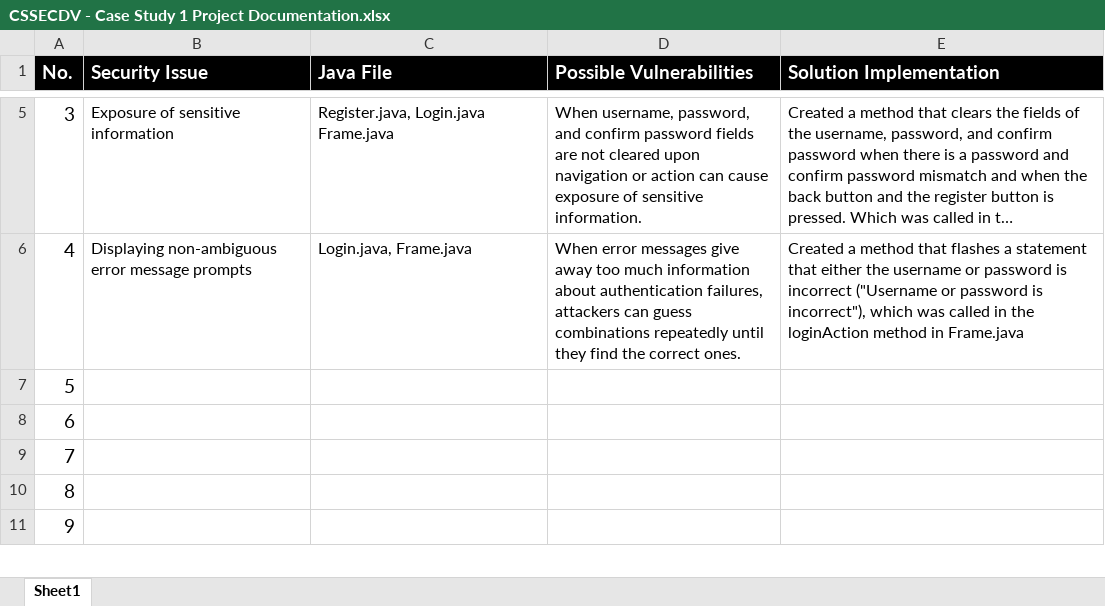
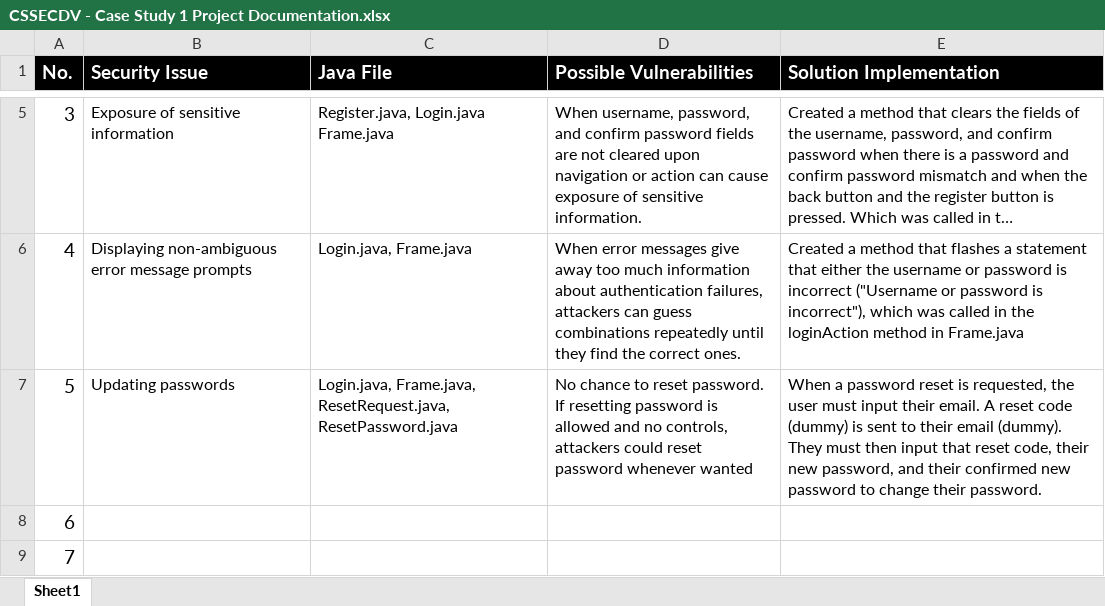
Before and after one commit to glenaestebal/cssecdv-cs1, an Excel workbook: CSSECDV - Case Study 1 Project Documentation.xlsx, sheet Sheet1, drawn as a sheet; only a part is shown, gaps mark what is left out; the shorter side is filled out with more unchanged rows; long unchanged cells end in …; values as stored, in another font and other column widths than the file's, no borders; the diff names each change by its address in the sheet, - before the commit and + after, or states it on an @@ line.

Commit message:
Update CSSECDV - Case Study 1 Project Documentation.xlsx

```diff
--- a/CSSECDV - Case Study 1 Project Documentation.xlsx (sheet Sheet1)
+++ b/CSSECDV - Case Study 1 Project Documentation.xlsx (sheet Sheet1)
-B7 (Security Issue): (empty)
+B7 (Security Issue): Updating passwords
-C7 (Java File): (empty)
+C7 (Java File): Login.java, Frame.java, ResetRequest.java, ResetPassword.java
-D7 (Possible Vulnerabilities): (empty)
+D7 (Possible Vulnerabilities): No chance to reset password. If resetting password is allowed and no controls, attackers could reset password whenever wanted
-E7 (Solution Implementation): (empty)
+E7 (Solution Implementation): When a password reset is requested, the user must input their email. A reset code (dummy) is sent to their email (dummy). They must then input that reset code, their new password, and their confirmed new password to change their password.
```
